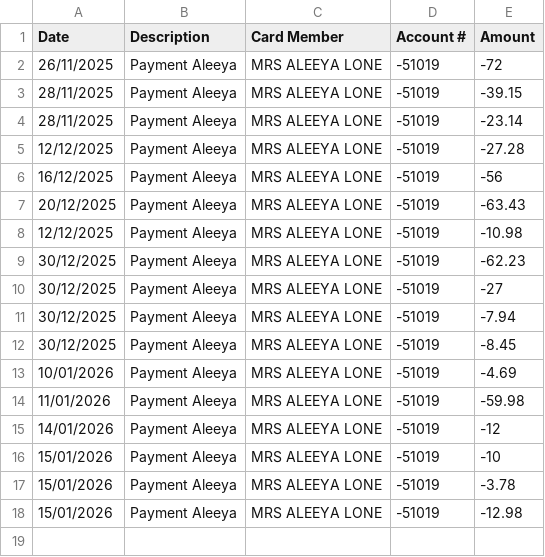
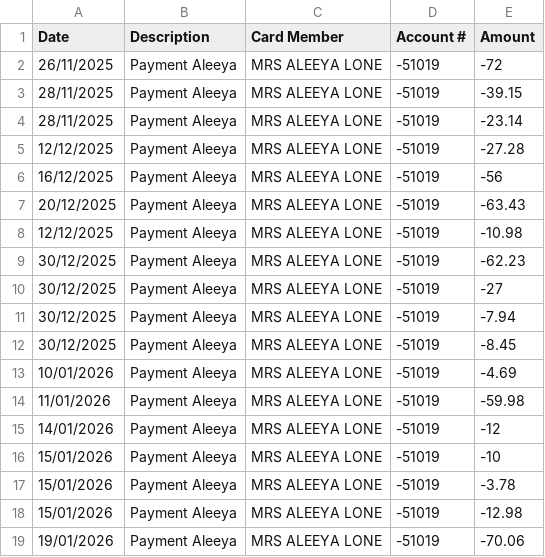
Before and after one commit to tomsharples1/amex-split-tracker, a CSV file: data/payments.csv, drawn as a sheet.

Commit message:
aleeya payment

```diff
--- a/data/payments.csv
+++ b/data/payments.csv
@@ -18 +18,2 @@
 15/01/2026,Payment Aleeya ,MRS ALEEYA LONE,-51019,-12.98
+19/01/2026,Payment Aleeya ,MRS ALEEYA LONE,-51019,-70.06
```
